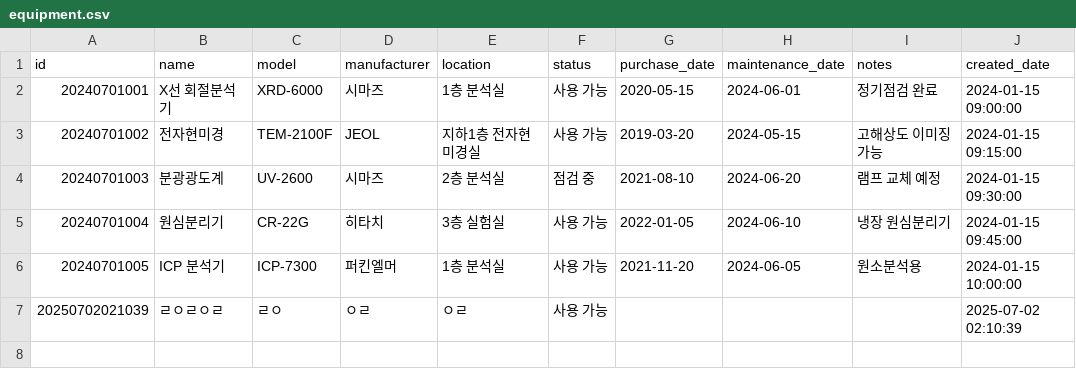
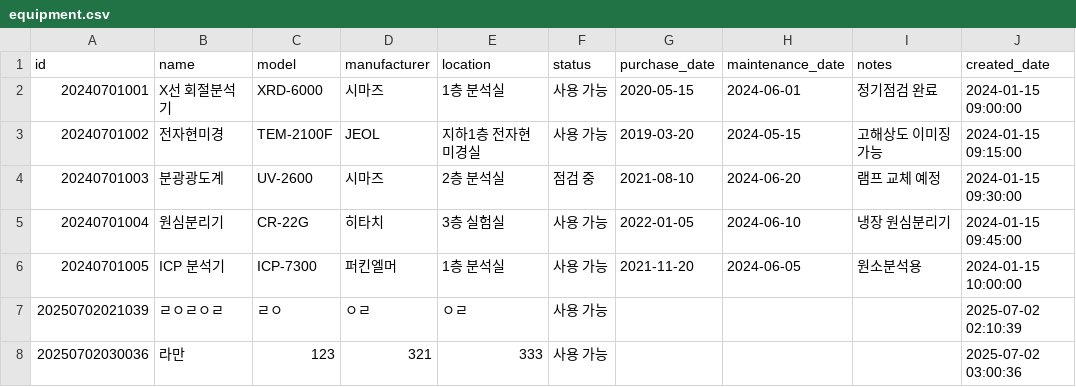
Before and after one commit to csi515/rndcenter, a CSV file: data/equipment.csv, drawn as a sheet; the diff names each change by its address in the sheet, - before the commit and + after, or states it on an @@ line.

```diff
--- a/data/equipment.csv
+++ b/data/equipment.csv
+row 8: 20250702030036 | 라만 | 123 | 321 | 333 | 사용 가능 |  |  |  | 2025-07-02 03:00:36
```
Also changed, not shown: 3 other files.
